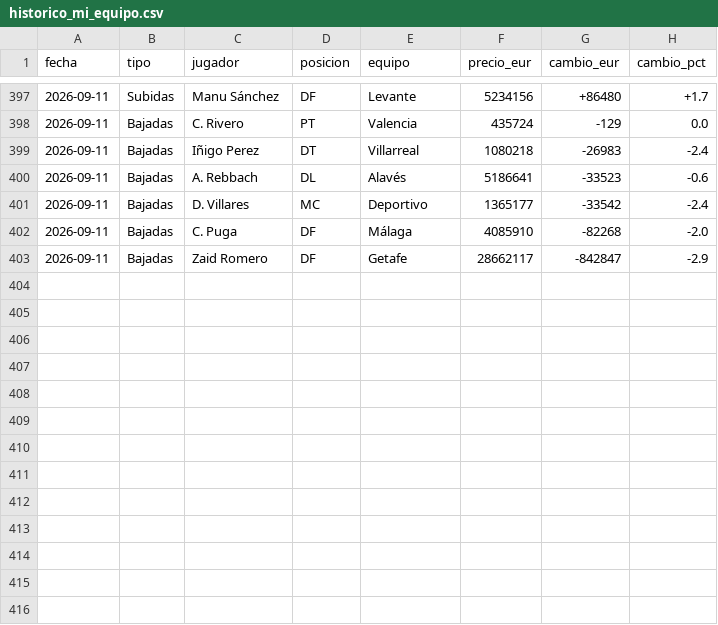
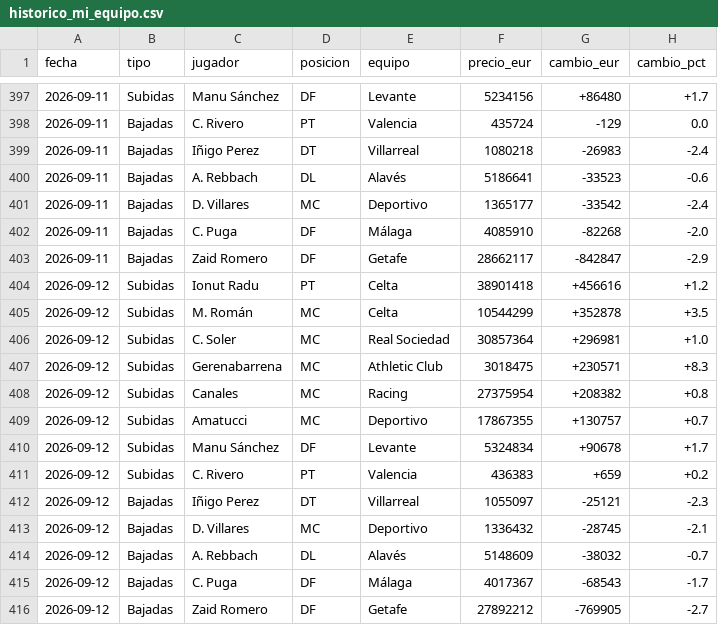
Before and after one commit to aquintero89/mercado-fantasy, a CSV file: historico_mi_equipo.csv, drawn as a sheet; only a part is shown, gaps mark what is left out; the diff names each change by its address in the sheet, - before the commit and + after, or states it on an @@ line.

```diff
--- a/historico_mi_equipo.csv
+++ b/historico_mi_equipo.csv
+row 404: 2026-09-12 | Subidas | Ionut Radu | PT | Celta | 38901418 | +456616 | +1.2
+row 405: 2026-09-12 | Subidas | M. Román | MC | Celta | 10544299 | +352878 | +3.5
+row 406: 2026-09-12 | Subidas | C. Soler | MC | Real Sociedad | 30857364 | +296981 | +1.0
+row 407: 2026-09-12 | Subidas | Gerenabarrena | MC | Athletic Club | 3018475 | +230571 | +8.3
+row 408: 2026-09-12 | Subidas | Canales | MC | Racing | 27375954 | +208382 | +0.8
+row 409: 2026-09-12 | Subidas | Amatucci | MC | Deportivo | 17867355 | +130757 | +0.7
+row 410: 2026-09-12 | Subidas | Manu Sánchez | DF | Levante | 5324834 | +90678 | +1.7
+row 411: 2026-09-12 | Subidas | C. Rivero | PT | Valencia | 436383 | +659 | +0.2
+row 412: 2026-09-12 | Bajadas | Iñigo Perez | DT | Villarreal | 1055097 | -25121 | -2.3
+row 413: 2026-09-12 | Bajadas | D. Villares | MC | Deportivo | 1336432 | -28745 | -2.1
+row 414: 2026-09-12 | Bajadas | A. Rebbach | DL | Alavés | 5148609 | -38032 | -0.7
+row 415: 2026-09-12 | Bajadas | C. Puga | DF | Málaga | 4017367 | -68543 | -1.7
+row 416: 2026-09-12 | Bajadas | Zaid Romero | DF | Getafe | 27892212 | -769905 | -2.7
```
Also changed, not shown: 3 other files.
